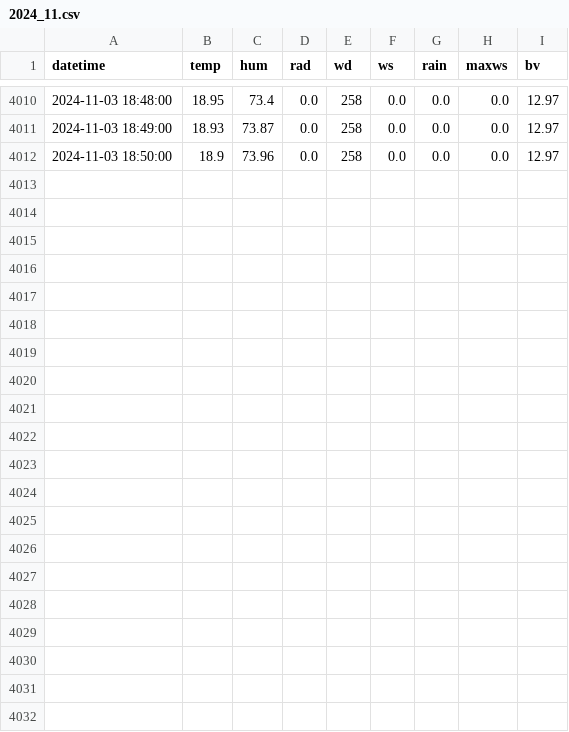
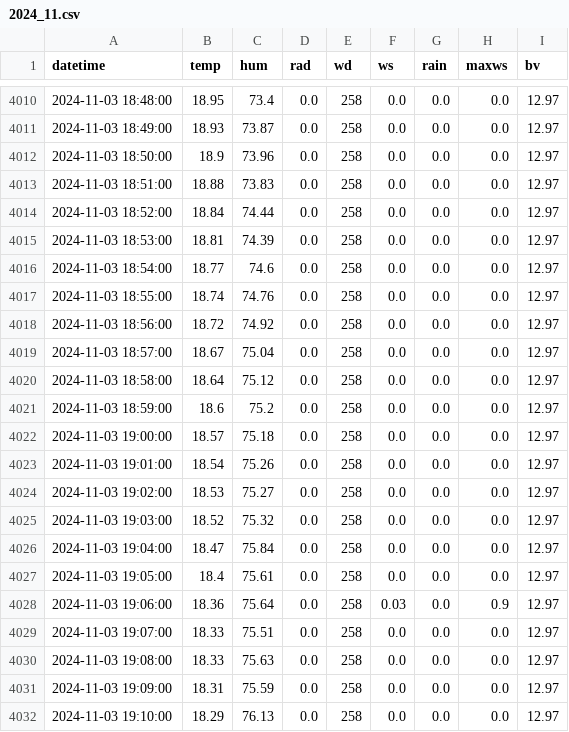
Before and after one commit to Yanghuiwon22/2424_smartagriprogramming, a CSV file: hw08/output/AWS/2024_11.csv, drawn as a sheet; only a part is shown, gaps mark what is left out; the diff names each change by its address in the sheet, - before the commit and + after, or states it on an @@ line.

Commit message:
Save AWS data update

```diff
--- a/hw08/output/AWS/2024_11.csv
+++ b/hw08/output/AWS/2024_11.csv
+row 4013: 2024-11-03 18:51:00 | 18.88 | 73.83 | 0.0 | 258 | 0.0 | 0.0 | 0.0 | 12.97
+row 4014: 2024-11-03 18:52:00 | 18.84 | 74.44 | 0.0 | 258 | 0.0 | 0.0 | 0.0 | 12.97
+row 4015: 2024-11-03 18:53:00 | 18.81 | 74.39 | 0.0 | 258 | 0.0 | 0.0 | 0.0 | 12.97
+row 4016: 2024-11-03 18:54:00 | 18.77 | 74.6 | 0.0 | 258 | 0.0 | 0.0 | 0.0 | 12.97
+row 4017: 2024-11-03 18:55:00 | 18.74 | 74.76 | 0.0 | 258 | 0.0 | 0.0 | 0.0 | 12.97
+row 4018: 2024-11-03 18:56:00 | 18.72 | 74.92 | 0.0 | 258 | 0.0 | 0.0 | 0.0 | 12.97
+row 4019: 2024-11-03 18:57:00 | 18.67 | 75.04 | 0.0 | 258 | 0.0 | 0.0 | 0.0 | 12.97
+row 4020: 2024-11-03 18:58:00 | 18.64 | 75.12 | 0.0 | 258 | 0.0 | 0.0 | 0.0 | 12.97
+row 4021: 2024-11-03 18:59:00 | 18.6 | 75.2 | 0.0 | 258 | 0.0 | 0.0 | 0.0 | 12.97
+row 4022: 2024-11-03 19:00:00 | 18.57 | 75.18 | 0.0 | 258 | 0.0 | 0.0 | 0.0 | 12.97
+row 4023: 2024-11-03 19:01:00 | 18.54 | 75.26 | 0.0 | 258 | 0.0 | 0.0 | 0.0 | 12.97
+row 4024: 2024-11-03 19:02:00 | 18.53 | 75.27 | 0.0 | 258 | 0.0 | 0.0 | 0.0 | 12.97
+row 4025: 2024-11-03 19:03:00 | 18.52 | 75.32 | 0.0 | 258 | 0.0 | 0.0 | 0.0 | 12.97
+row 4026: 2024-11-03 19:04:00 | 18.47 | 75.84 | 0.0 | 258 | 0.0 | 0.0 | 0.0 | 12.97
+row 4027: 2024-11-03 19:05:00 | 18.4 | 75.61 | 0.0 | 258 | 0.0 | 0.0 | 0.0 | 12.97
+row 4028: 2024-11-03 19:06:00 | 18.36 | 75.64 | 0.0 | 258 | 0.03 | 0.0 | 0.9 | 12.97
+row 4029: 2024-11-03 19:07:00 | 18.33 | 75.51 | 0.0 | 258 | 0.0 | 0.0 | 0.0 | 12.97
+row 4030: 2024-11-03 19:08:00 | 18.33 | 75.63 | 0.0 | 258 | 0.0 | 0.0 | 0.0 | 12.97
+row 4031: 2024-11-03 19:09:00 | 18.31 | 75.59 | 0.0 | 258 | 0.0 | 0.0 | 0.0 | 12.97
+row 4032: 2024-11-03 19:10:00 | 18.29 | 76.13 | 0.0 | 258 | 0.0 | 0.0 | 0.0 | 12.97
```
